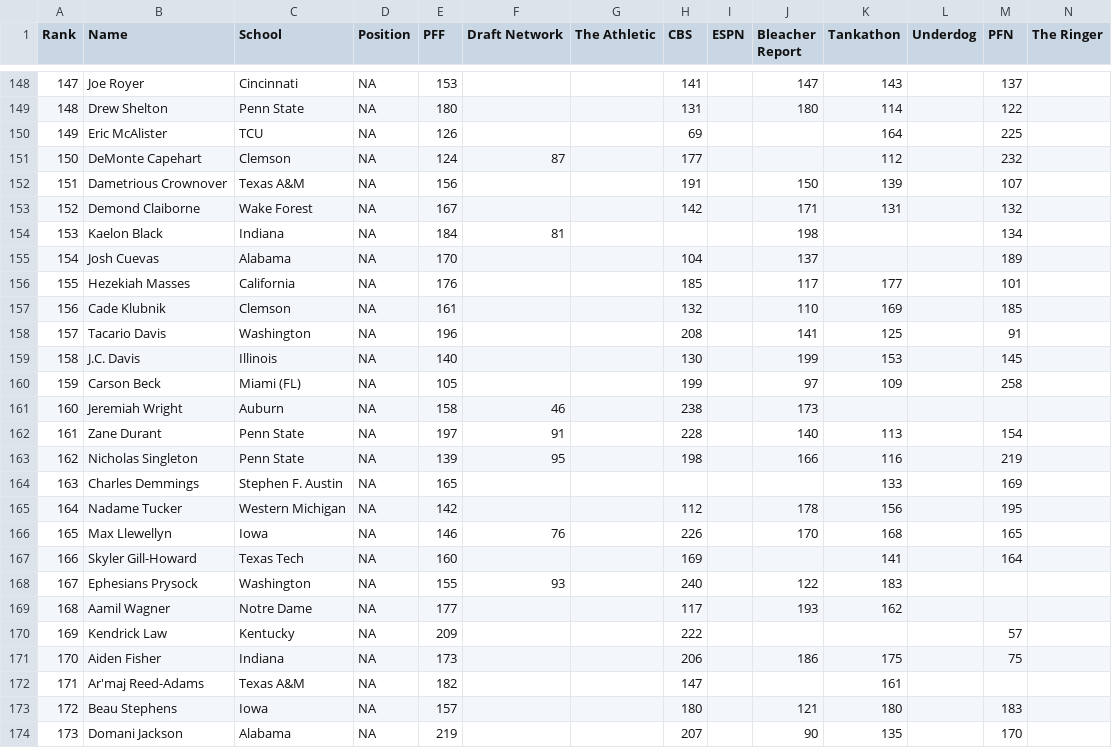
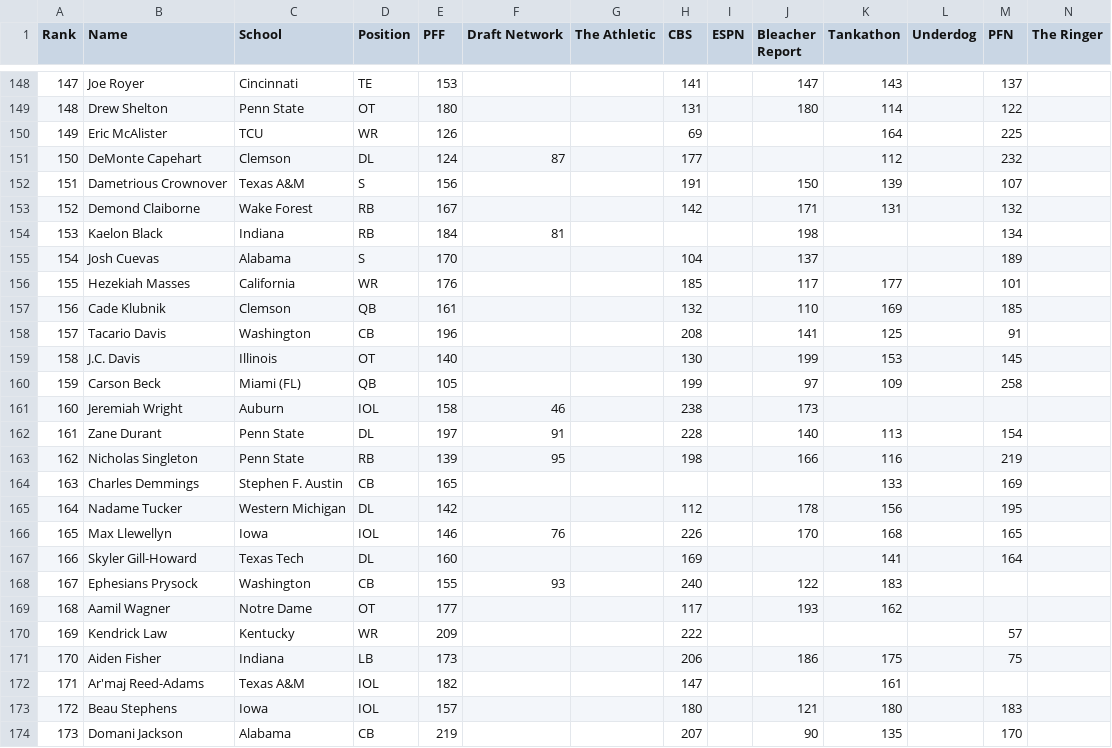
Before and after one commit to Gotham2006/QB_Combine_Public, a CSV file: Draft_Rankings.csv, drawn as a sheet; only a part is shown, gaps mark what is left out; the diff covers the shown part only.

```diff
--- a/Draft_Rankings.csv
+++ b/Draft_Rankings.csv
@@ -148,27 +148,27 @@ Rank,Name,School,Position,PFF,Draft Network,The Athletic,CBS,ESPN,Bleacher Repor
-147,"Joe Royer","Cincinnati",NA,153,,,141,,147,143,,137,
-148,"Drew Shelton","Penn State",NA,180,,,131,,180,114,,122,
-149,"Eric McAlister","TCU",NA,126,,,69,,,164,,225,
-150,"DeMonte Capehart","Clemson",NA,124,87,,177,,,112,,232,
-151,"Dametrious Crownover","Texas A&M",NA,156,,,191,,150,139,,107,
-152,"Demond Claiborne","Wake Forest",NA,167,,,142,,171,131,,132,
-153,"Kaelon Black","Indiana",NA,184,81,,,,198,,,134,
-154,"Josh Cuevas","Alabama",NA,170,,,104,,137,,,189,
-155,"Hezekiah Masses","California",NA,176,,,185,,117,177,,101,
-156,"Cade Klubnik","Clemson",NA,161,,,132,,110,169,,185,
-157,"Tacario Davis","Washington",NA,196,,,208,,141,125,,91,
-158,"J.C. Davis","Illinois",NA,140,,,130,,199,153,,145,
-159,"Carson Beck","Miami (FL)",NA,105,,,199,,97,109,,258,
-160,"Jeremiah Wright","Auburn",NA,158,46,,238,,173,,,,
-161,"Zane Durant","Penn State",NA,197,91,,228,,140,113,,154,
-162,"Nicholas Singleton","Penn State",NA,139,95,,198,,166,116,,219,
-163,"Charles Demmings","Stephen F. Austin",NA,165,,,,,,133,,169,
-164,"Nadame Tucker","Western Michigan",NA,142,,,112,,178,156,,195,
-165,"Max Llewellyn","Iowa",NA,146,76,,226,,170,168,,165,
-166,"Skyler Gill-Howard","Texas Tech",NA,160,,,169,,,141,,164,
-167,"Ephesians Prysock","Washington",NA,155,93,,240,,122,183,,,
-168,"Aamil Wagner","Notre Dame",NA,177,,,117,,193,162,,,
-169,"Kendrick Law","Kentucky",NA,209,,,222,,,,,57,
-170,"Aiden Fisher","Indiana",NA,173,,,206,,186,175,,75,
-171,"Ar'maj Reed-Adams","Texas A&M",NA,182,,,147,,,161,,,
-172,"Beau Stephens","Iowa",NA,157,,,180,,121,180,,183,
-173,"Domani Jackson","Alabama",NA,219,,,207,,90,135,,170,
+147,"Joe Royer","Cincinnati",TE,153,,,141,,147,143,,137,
+148,"Drew Shelton","Penn State",OT,180,,,131,,180,114,,122,
+149,"Eric McAlister","TCU",WR,126,,,69,,,164,,225,
+150,"DeMonte Capehart","Clemson",DL,124,87,,177,,,112,,232,
+151,"Dametrious Crownover","Texas A&M",S,156,,,191,,150,139,,107,
+152,"Demond Claiborne","Wake Forest",RB,167,,,142,,171,131,,132,
+153,"Kaelon Black","Indiana",RB,184,81,,,,198,,,134,
+154,"Josh Cuevas","Alabama",S,170,,,104,,137,,,189,
+155,"Hezekiah Masses","California",WR,176,,,185,,117,177,,101,
+156,"Cade Klubnik","Clemson",QB,161,,,132,,110,169,,185,
+157,"Tacario Davis","Washington",CB,196,,,208,,141,125,,91,
+158,"J.C. Davis","Illinois",OT,140,,,130,,199,153,,145,
+159,"Carson Beck","Miami (FL)",QB,105,,,199,,97,109,,258,
+160,"Jeremiah Wright","Auburn",IOL,158,46,,238,,173,,,,
+161,"Zane Durant","Penn State",DL,197,91,,228,,140,113,,154,
+162,"Nicholas Singleton","Penn State",RB,139,95,,198,,166,116,,219,
+163,"Charles Demmings","Stephen F. Austin",CB,165,,,,,,133,,169,
+164,"Nadame Tucker","Western Michigan",DL,142,,,112,,178,156,,195,
+165,"Max Llewellyn","Iowa",IOL,146,76,,226,,170,168,,165,
+166,"Skyler Gill-Howard","Texas Tech",DL,160,,,169,,,141,,164,
+167,"Ephesians Prysock","Washington",CB,155,93,,240,,122,183,,,
+168,"Aamil Wagner","Notre Dame",OT,177,,,117,,193,162,,,
+169,"Kendrick Law","Kentucky",WR,209,,,222,,,,,57,
+170,"Aiden Fisher","Indiana",LB,173,,,206,,186,175,,75,
+171,"Ar'maj Reed-Adams","Texas A&M",IOL,182,,,147,,,161,,,
+172,"Beau Stephens","Iowa",IOL,157,,,180,,121,180,,183,
+173,"Domani Jackson","Alabama",CB,219,,,207,,90,135,,170,
```
Also changed, not shown: 122 edited cells elsewhere in this file, 6 other files.
